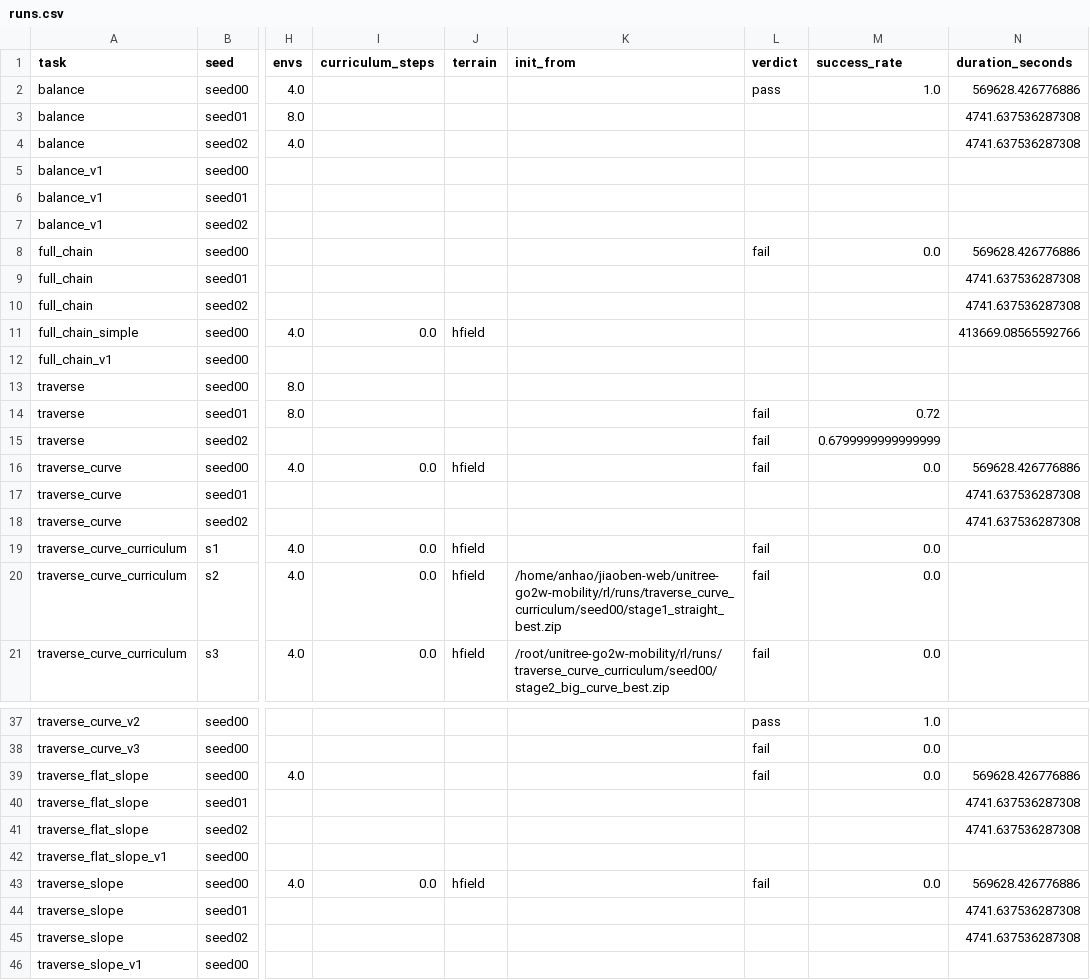
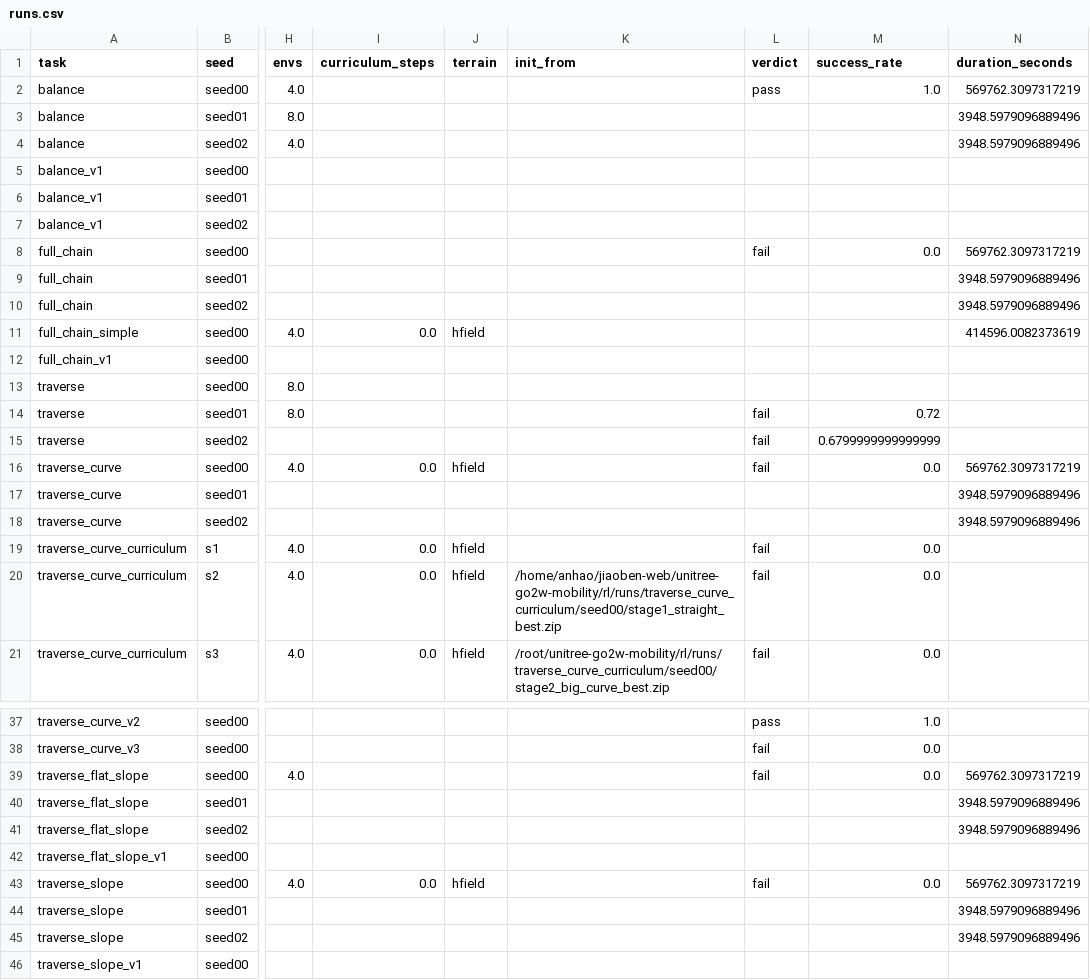
Before and after one commit to Anhao1314/go2_lianghua, a CSV file: data/datasets/runs.csv, drawn as a sheet; only a part is shown, gaps mark what is left out; the diff names each change by its address in the sheet, - before the commit and + after, or states it on an @@ line.

Commit message:
[data] 2026-08-24 11:15:05

```diff
--- a/data/datasets/runs.csv
+++ b/data/datasets/runs.csv
-N2 (duration_seconds): 569628.426776886
+N2 (duration_seconds): 569762.3097317219
-N3:N4 (duration_seconds): 4741.637536287308
+N3:N4 (duration_seconds): 3948.5979096889496
-N8 (duration_seconds): 569628.426776886
+N8 (duration_seconds): 569762.3097317219
-N9:N10 (duration_seconds): 4741.637536287308
+N9:N10 (duration_seconds): 3948.5979096889496
-N11 (duration_seconds): 413669.08565592766
+N11 (duration_seconds): 414596.0082373619
-N16 (duration_seconds): 569628.426776886
+N16 (duration_seconds): 569762.3097317219
-N17:N18 (duration_seconds): 4741.637536287308
+N17:N18 (duration_seconds): 3948.5979096889496
-N39 (duration_seconds): 569628.426776886
+N39 (duration_seconds): 569762.3097317219
-N40:N41 (duration_seconds): 4741.637536287308
+N40:N41 (duration_seconds): 3948.5979096889496
-N43 (duration_seconds): 569628.426776886
+N43 (duration_seconds): 569762.3097317219
-N44:N45 (duration_seconds): 4741.637536287308
+N44:N45 (duration_seconds): 3948.5979096889496
```
Also changed, not shown: data/datasets/labels.csv, 1 other file.
